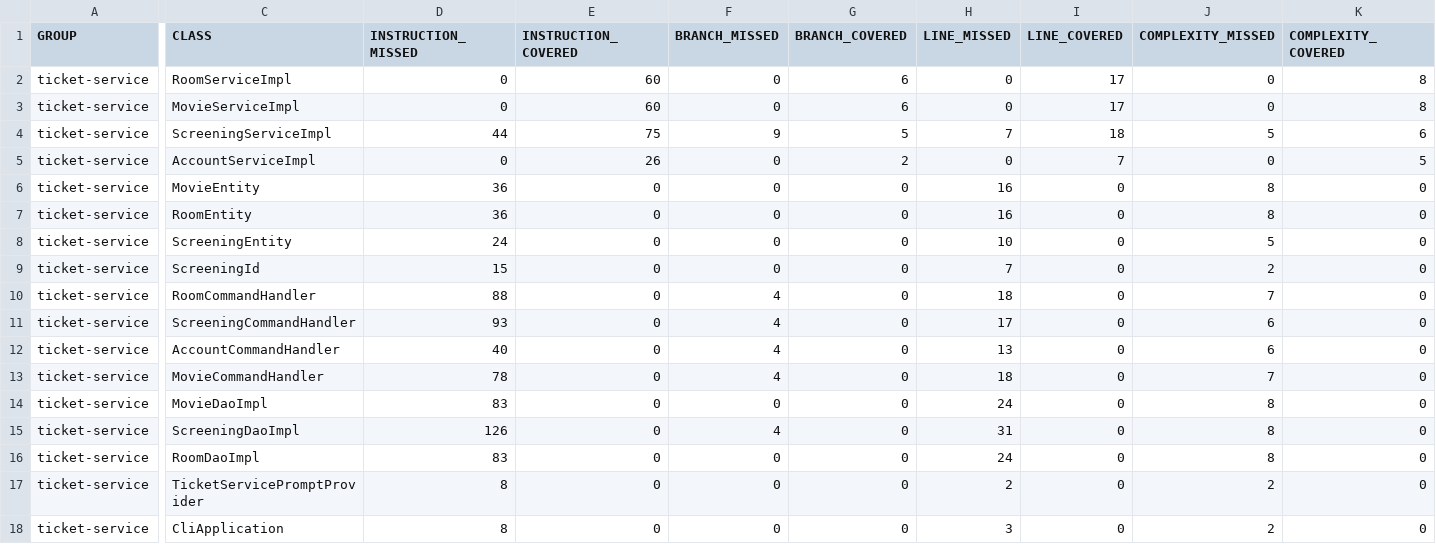
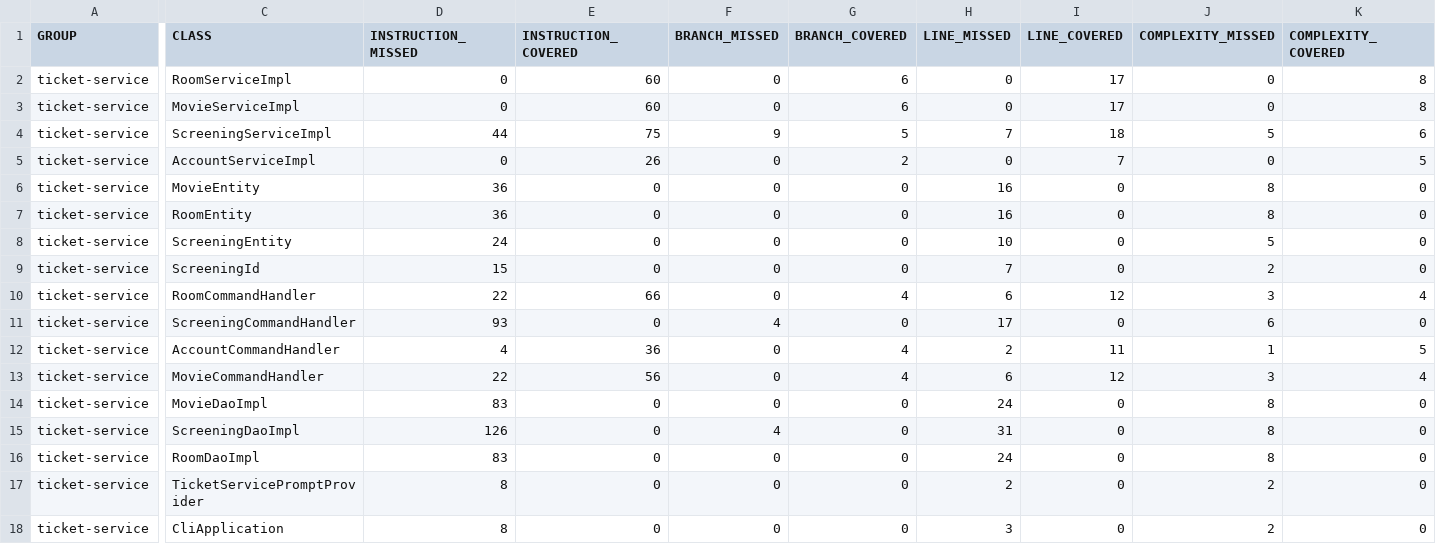
Before and after one commit to ud-flori/java_final, a CSV file: final/ticket-service/target/site/jacoco/jacoco.csv, drawn as a sheet; only a part is shown, gaps mark what is left out; the diff covers the shown part only; the diff names each change by its address in the sheet, - before the commit and + after, or states it on an @@ line.

```diff
--- a/final/ticket-service/target/site/jacoco/jacoco.csv
+++ b/final/ticket-service/target/site/jacoco/jacoco.csv
-D10 (INSTRUCTION_MISSED): 88
+D10 (INSTRUCTION_MISSED): 22
-E10 (INSTRUCTION_COVERED): 0
+E10 (INSTRUCTION_COVERED): 66
-F10 (BRANCH_MISSED): 4
+F10 (BRANCH_MISSED): 0
-G10 (BRANCH_COVERED): 0
+G10 (BRANCH_COVERED): 4
-H10 (LINE_MISSED): 18
+H10 (LINE_MISSED): 6
-I10 (LINE_COVERED): 0
+I10 (LINE_COVERED): 12
-J10 (COMPLEXITY_MISSED): 7
+J10 (COMPLEXITY_MISSED): 3
-K10 (COMPLEXITY_COVERED): 0
+K10 (COMPLEXITY_COVERED): 4
-D12 (INSTRUCTION_MISSED): 40
+D12 (INSTRUCTION_MISSED): 4
-E12 (INSTRUCTION_COVERED): 0
+E12 (INSTRUCTION_COVERED): 36
-F12:F13 (BRANCH_MISSED): 4
+F12:F13 (BRANCH_MISSED): 0
-G12:G13 (BRANCH_COVERED): 0
+G12:G13 (BRANCH_COVERED): 4
-H12 (LINE_MISSED): 13
+H12 (LINE_MISSED): 2
-I12 (LINE_COVERED): 0
+I12 (LINE_COVERED): 11
-J12 (COMPLEXITY_MISSED): 6
+J12 (COMPLEXITY_MISSED): 1
-K12 (COMPLEXITY_COVERED): 0
+K12 (COMPLEXITY_COVERED): 5
-D13 (INSTRUCTION_MISSED): 78
+D13 (INSTRUCTION_MISSED): 22
-E13 (INSTRUCTION_COVERED): 0
+E13 (INSTRUCTION_COVERED): 56
-H13 (LINE_MISSED): 18
+H13 (LINE_MISSED): 6
-I13 (LINE_COVERED): 0
+I13 (LINE_COVERED): 12
-J13 (COMPLEXITY_MISSED): 7
+J13 (COMPLEXITY_MISSED): 3
-K13 (COMPLEXITY_COVERED): 0
+K13 (COMPLEXITY_COVERED): 4
```
Also changed, not shown: 22 edited cells elsewhere in this file, 52 other files.
